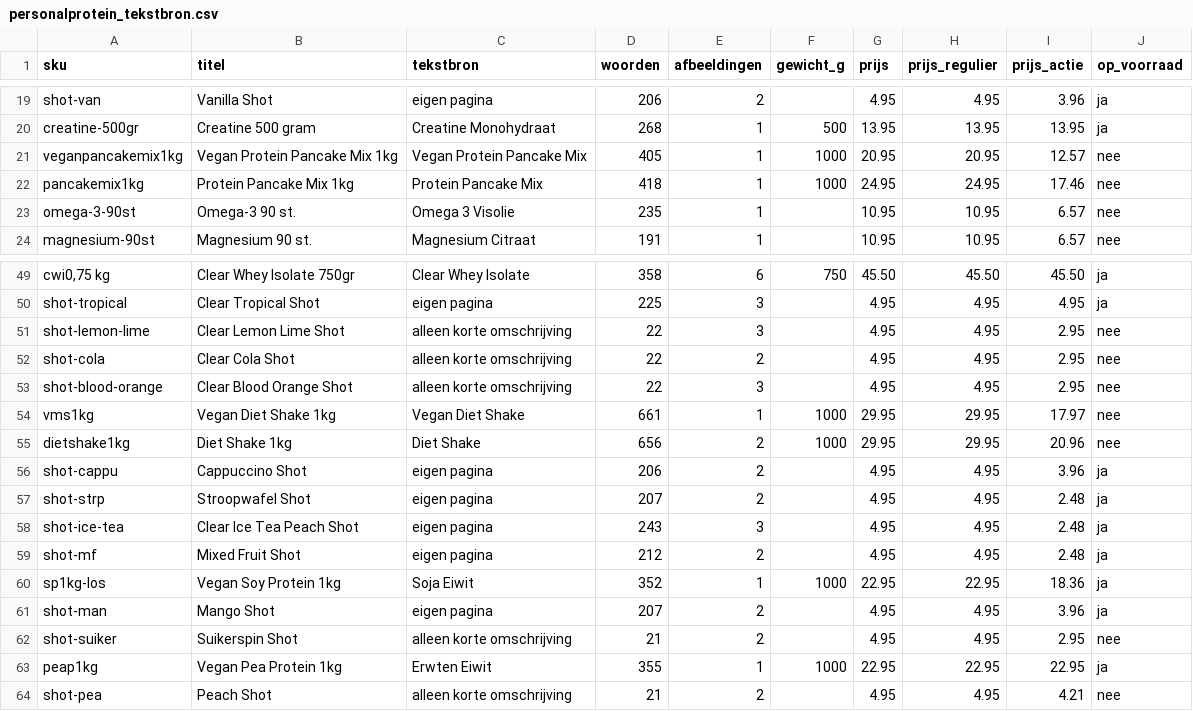
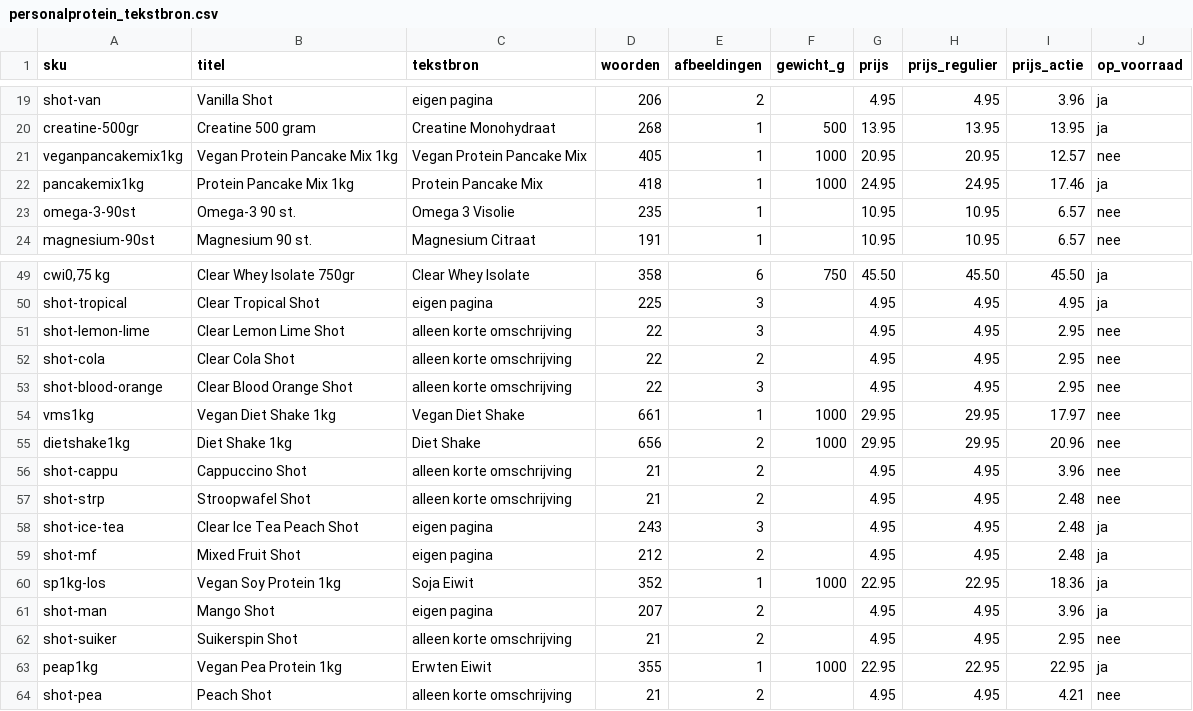
Before and after one commit to Maximillian-creator/personalprotein-feed, a CSV file: personalprotein_tekstbron.csv, drawn as a sheet; only a part is shown, gaps mark what is left out.

```diff
--- a/personalprotein_tekstbron.csv
+++ b/personalprotein_tekstbron.csv
@@ -21,3 +21,3 @@ creatine-500gr,Creatine 500 gram,Creatine Monohydraat,268,1,500,13.95,13.95,13.9
 veganpancakemix1kg,Vegan Protein Pancake Mix 1kg,Vegan Protein Pancake Mix,405,1,1000,20.95,20.95,12.57,nee
-pancakemix1kg,Protein Pancake Mix 1kg,Protein Pancake Mix,418,1,1000,24.95,24.95,17.46,nee
+pancakemix1kg,Protein Pancake Mix 1kg,Protein Pancake Mix,418,1,1000,24.95,24.95,17.46,ja
 omega-3-90st,Omega-3 90 st.,Omega 3 Visolie,235,1,,10.95,10.95,6.57,nee
@@ -55,4 +55,4 @@ vms1kg,Vegan Diet Shake 1kg,Vegan Diet Shake,661,1,1000,29.95,29.95,17.97,nee
 dietshake1kg,Diet Shake 1kg,Diet Shake,656,2,1000,29.95,29.95,20.96,nee
-shot-cappu,Cappuccino Shot,eigen pagina,206,2,,4.95,4.95,3.96,ja
-shot-strp,Stroopwafel Shot,eigen pagina,207,2,,4.95,4.95,2.48,ja
+shot-cappu,Cappuccino Shot,alleen korte omschrijving,21,2,,4.95,4.95,3.96,nee
+shot-strp,Stroopwafel Shot,alleen korte omschrijving,21,2,,4.95,4.95,2.48,nee
 shot-ice-tea,Clear Ice Tea Peach Shot,eigen pagina,243,3,,4.95,4.95,2.48,ja
```
Also changed, not shown: 1 other file.
